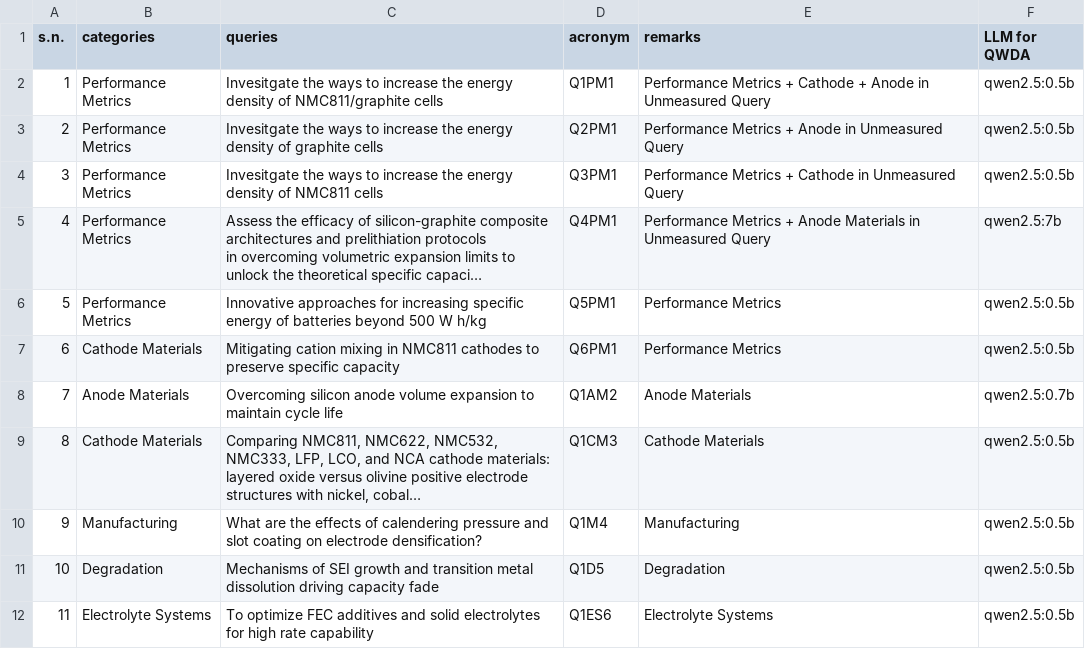
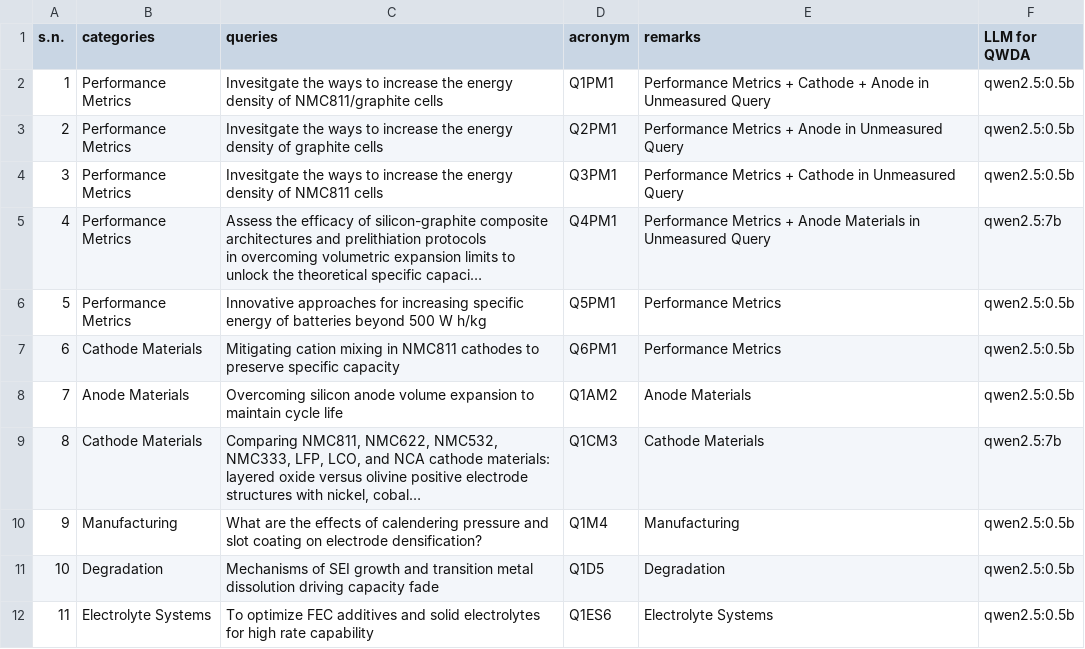
Before and after one commit to anilkunwar/batteryenergydensity-knowledge, a CSV file: concepts_and_knowledge/list-of-queries-to-llm.csv, drawn as a sheet; long unchanged cells end in …; the diff names each change by its address in the sheet, - before the commit and + after, or states it on an @@ line.

Commit message:
Update list-of-queries-to-llm.csv

```diff
--- a/concepts_and_knowledge/list-of-queries-to-llm.csv
+++ b/concepts_and_knowledge/list-of-queries-to-llm.csv
-F8 (LLM for QWDA): qwen2.5:0.7b
+F8 (LLM for QWDA): qwen2.5:0.5b
-F9 (LLM for QWDA): qwen2.5:0.5b
+F9 (LLM for QWDA): qwen2.5:7b
```
